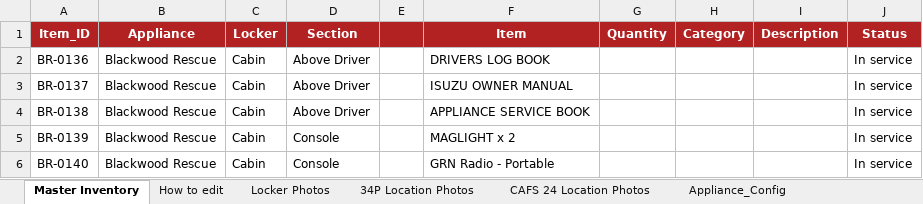
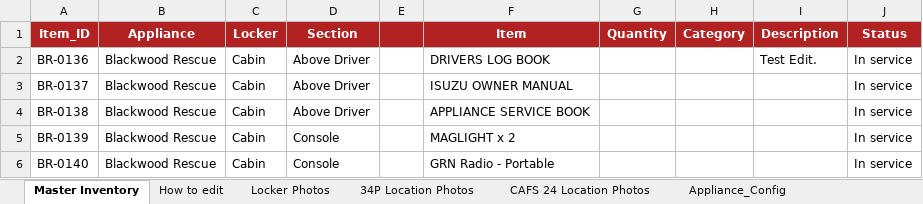
Before and after one commit to jamesnavaratne/Blackwood-CFS, an Excel workbook: Blackwood_CFS_Master_Inventory.xlsx, sheet Master Inventory, drawn as a sheet; only a part is shown; values as stored, in another font and other column widths than the file's, no borders; the diff names each change by its address in the sheet, - before the commit and + after, or states it on an @@ line.

Commit message:
inventory auto update test

```diff
--- a/Blackwood_CFS_Master_Inventory.xlsx (sheet Master Inventory)
+++ b/Blackwood_CFS_Master_Inventory.xlsx (sheet Master Inventory)
-I2 (Description): (empty)
+I2 (Description): Test Edit.
```
Also changed, not shown: 4 other files.
